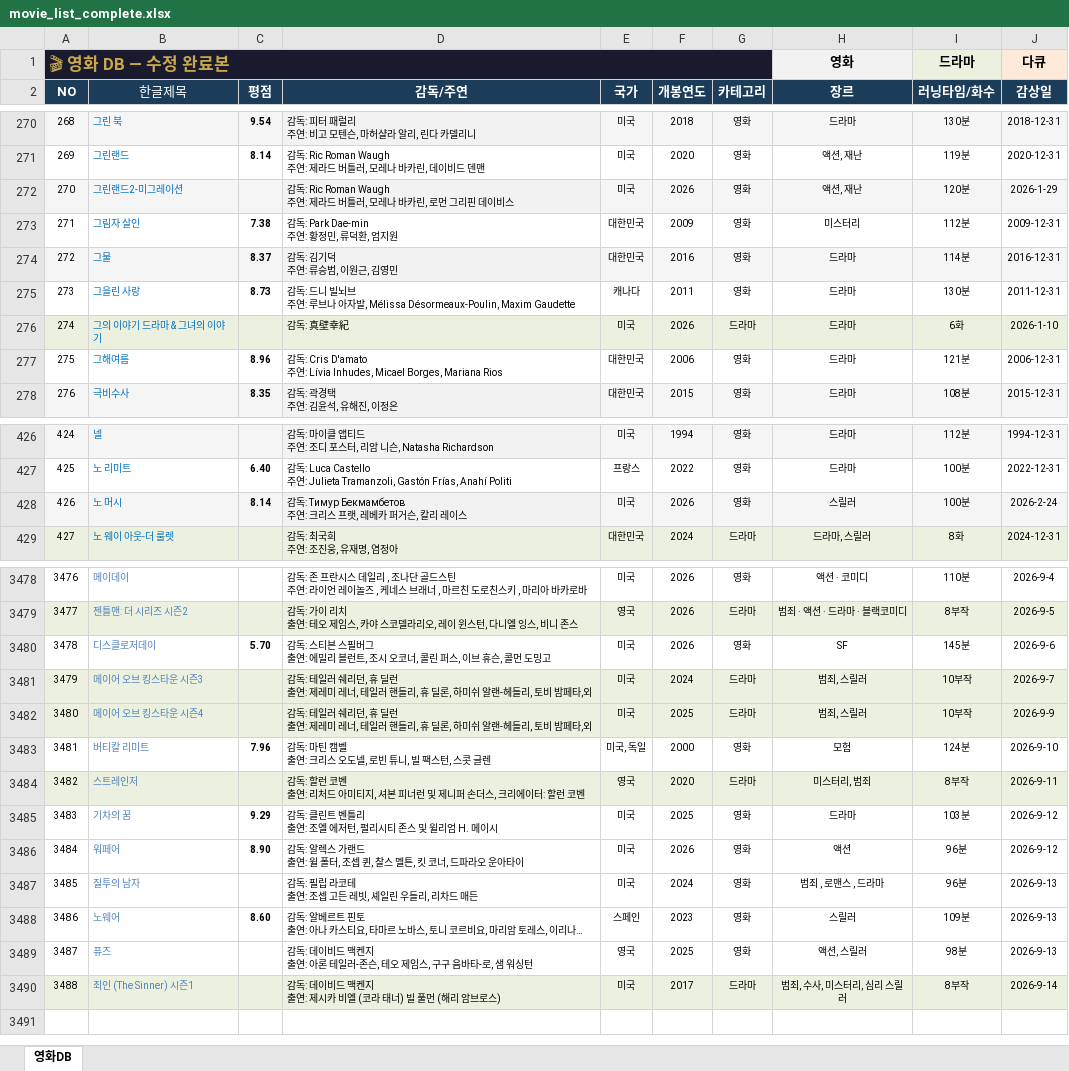
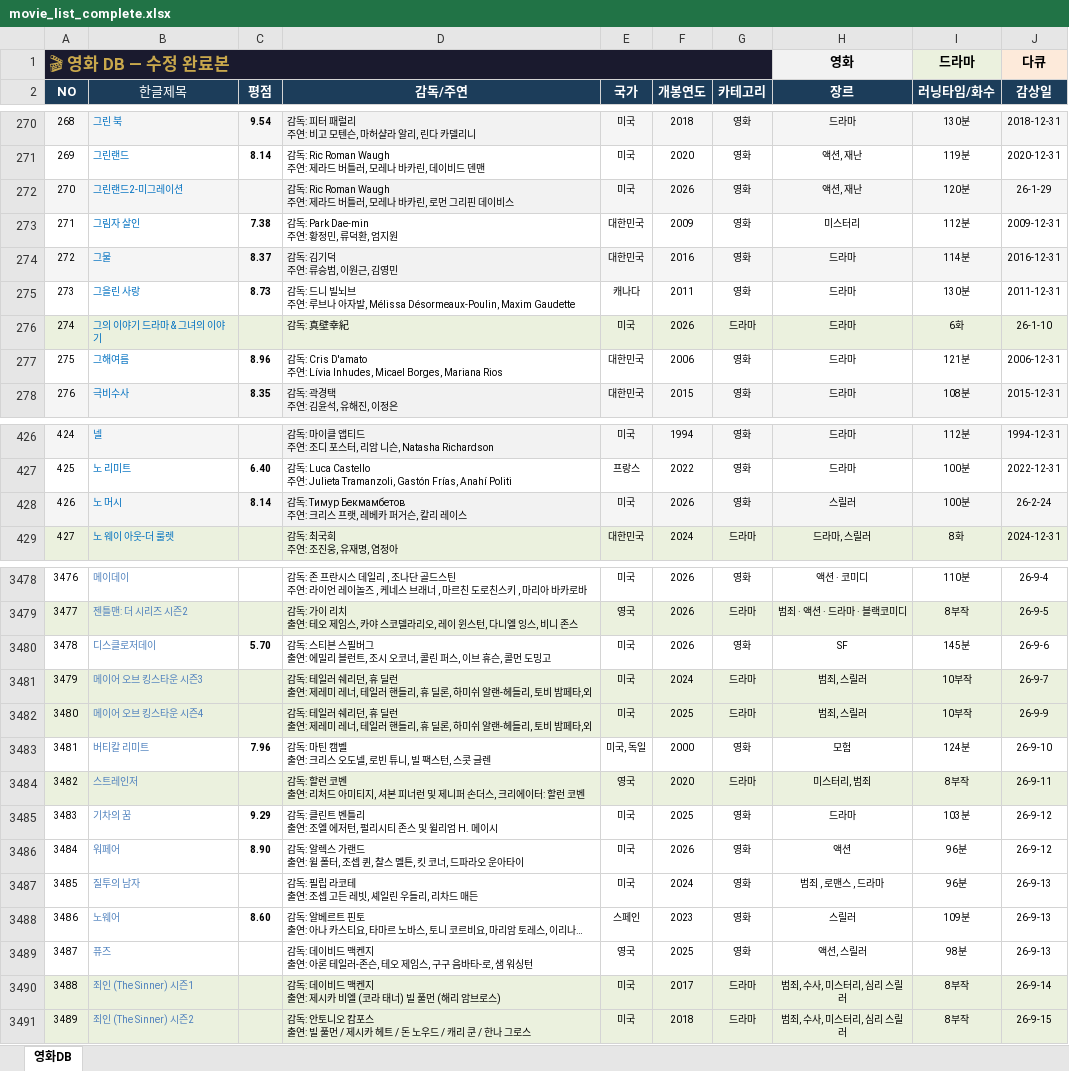
Before and after one commit to casio8000/film-humanities_Mobile, an Excel workbook: movie_list_complete.xlsx, sheet 영화DB, drawn as a sheet; only a part is shown, gaps mark what is left out; long unchanged cells end in …; values as stored, in another font and other column widths than the file's, no borders; table styles not drawn; ↵ is a line break in a cell; the diff covers the shown part only; the diff names each change by its address in the sheet, - before the commit and + after, or states it on an @@ line.

```diff
--- a/movie_list_complete.xlsx (sheet 영화DB)
+++ b/movie_list_complete.xlsx (sheet 영화DB)
-J272 (감상일): 2026-1-29
+J272 (감상일): 26-1-29
-J276 (감상일): 2026-1-10
+J276 (감상일): 26-1-10
-J428 (감상일): 2026-2-24
+J428 (감상일): 26-2-24
-J3478 (감상일): 2026-9-4
+J3478 (감상일): 26-9-4
-J3479 (감상일): 2026-9-5
+J3479 (감상일): 26-9-5
-J3480 (감상일): 2026-9-6
+J3480 (감상일): 26-9-6
-J3481 (감상일): 2026-9-7
+J3481 (감상일): 26-9-7
-J3482 (감상일): 2026-9-9
+J3482 (감상일): 26-9-9
-J3483 (감상일): 2026-9-10
+J3483 (감상일): 26-9-10
-J3484 (감상일): 2026-9-11
+J3484 (감상일): 26-9-11
-J3485:J3486 (감상일): 2026-9-12
+J3485:J3486 (감상일): 26-9-12
-J3487:J3489 (감상일): 2026-9-13
+J3487:J3489 (감상일): 26-9-13
-J3490 (감상일): 2026-9-14
+J3490 (감상일): 26-9-14
+row 3491: 3489 | 죄인 (The Sinner) 시즌2 |  | 감독: 안토니오 캄포스 ↵ 출연: 빌 풀먼 / 제시카 헤트 / 돈 노우드 / 캐리 쿤 / 한나 그로스 | 미국 | 2018 | 드라마 | 범죄, 수사, 미스터리, 심리 스릴러 | 8부작 | 26-9-15
```
Also changed, not shown: 69 edited cells elsewhere in this sheet.
